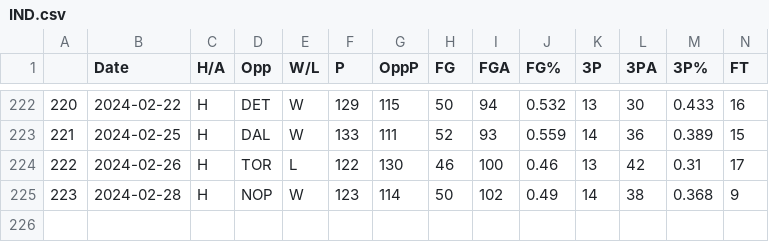
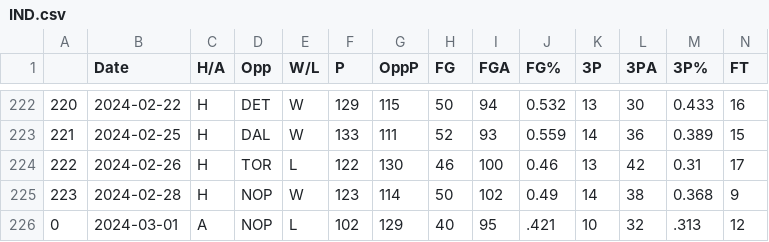
Before and after one commit to NevinG/AIM-F23-Basketball-Predictor, a CSV file: data/IND.csv, drawn as a sheet; only a part is shown, gaps mark what is left out; rows hold the shown columns only; the diff names each change by its address in the sheet, - before the commit and + after, or states it on an @@ line.

```diff
--- a/data/IND.csv
+++ b/data/IND.csv
+row 226: 0 | 2024-03-01 | A | NOP | L | 102 | 129 | 40 | 95 | .421 | 10 | 32 | .313 | 12
```
Also changed, not shown: data/CLE.csv, data/GSW.csv, 18 other files.
